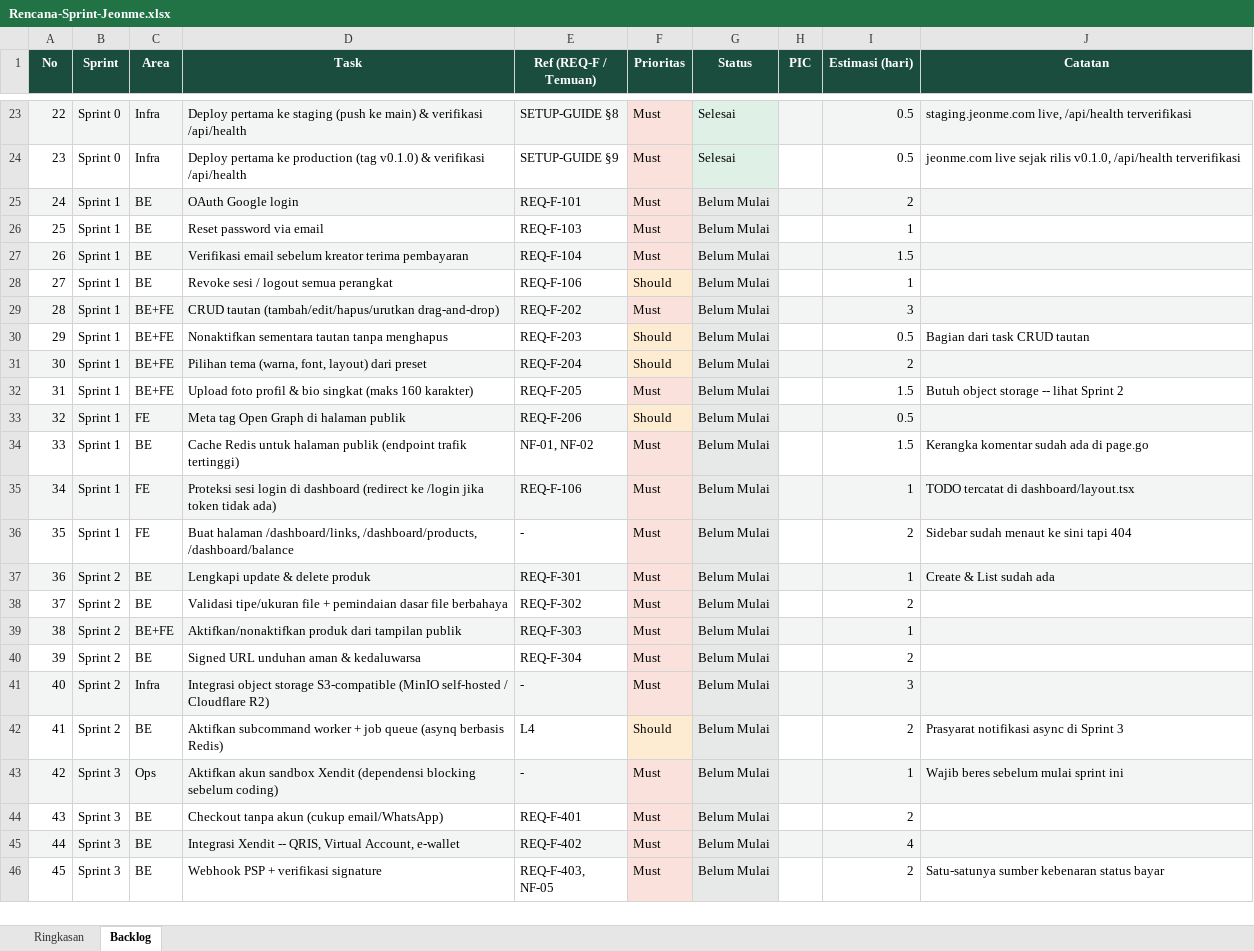
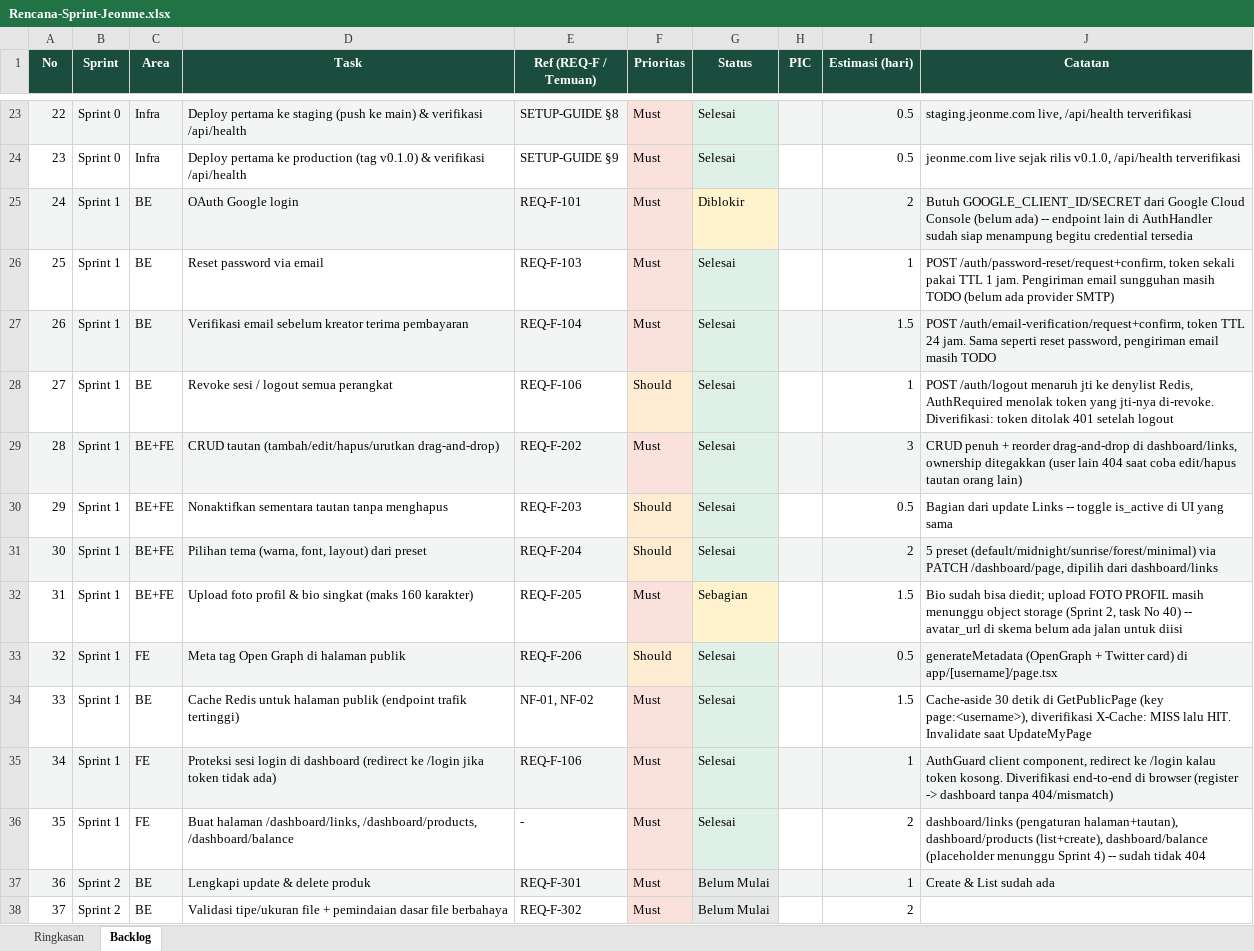
Before and after one commit to Ijeon-Corp/JeonMe, an Excel workbook: docs/Rencana-Sprint-Jeonme.xlsx, sheet Backlog, drawn as a sheet; only a part is shown, gaps mark what is left out; the shorter side is filled out with more unchanged rows; values as stored, in another font and other column widths than the file's, no borders; conditional formats not drawn; the diff names each change by its address in the sheet, - before the commit and + after, or states it on an @@ line.

Commit message:
feat(sprint1): onboarding & halaman publik -- auth lengkap, CRUD tautan, cache
Backend: reset password, verifikasi email, revoke sesi (denylist Redis
via jti), CRUD tautan + reorder dengan ownership check, update
tema/bio/publish halaman, cache Redis untuk halaman publik (invalidate
saat update). Register sekarang membuat baris pages dalam transaksi
yang sama dan membedakan error unique constraint (email vs username).

Frontend: halaman /login /register, proteksi sesi dashboard (AuthGuard),
dashboard/links (pengaturan halaman + CRUD + drag-and-drop reorder),
dashboard/products, dashboard/balance (placeholder Sprint 4), meta tag
Open Graph di halaman publik.

Diverifikasi end-to-end: go test dengan Postgres+Redis sungguhan,
golangci-lint bersih, smoke test manual seluruh alur auth via curl,
dan alur register->dashboard->publish->public-page via browser
(puppeteer) -- termasuk menemukan & memperbaiki hydration mismatch
di AuthGuard sebelum push.

OAuth Google (REQ-F-101) ditandai Diblokir di Rencana-Sprint-Jeonme.xlsx
-- butuh GOOGLE_CLIENT_ID/SECRET yang belum tersedia. Upload foto profil
ditandai Sebagian -- bio sudah bisa diedit, foto menunggu object storage
Sprint 2.

```diff
--- a/docs/Rencana-Sprint-Jeonme.xlsx (sheet Backlog)
+++ b/docs/Rencana-Sprint-Jeonme.xlsx (sheet Backlog)
-G25 (Status): Belum Mulai
+G25 (Status): Diblokir
-G25 fill: #E7E9E8
+G25 fill: #FFF3CD
-J25 (Catatan): (empty)
+J25 (Catatan): Butuh GOOGLE_CLIENT_ID/SECRET dari Google Cloud Console (belum ada) -- endpoint lain di AuthHandler sudah siap menampung begitu credential tersedia
-G26:G31 (Status): Belum Mulai
+G26:G31 (Status): Selesai
-J26 (Catatan): (empty)
+J26 (Catatan): POST /auth/password-reset/request+confirm, token sekali pakai TTL 1 jam. Pengiriman email sungguhan masih TODO (belum ada provider SMTP)
-J27 (Catatan): (empty)
+J27 (Catatan): POST /auth/email-verification/request+confirm, token TTL 24 jam. Sama seperti reset password, pengiriman email masih TODO
-J28 (Catatan): (empty)
+J28 (Catatan): POST /auth/logout menaruh jti ke denylist Redis, AuthRequired menolak token yang jti-nya di-revoke. Diverifikasi: token ditolak 401 setelah logout
-J29 (Catatan): (empty)
+J29 (Catatan): CRUD penuh + reorder drag-and-drop di dashboard/links, ownership ditegakkan (user lain 404 saat coba edit/hapus tautan orang lain)
-J30 (Catatan): Bagian dari task CRUD tautan
+J30 (Catatan): Bagian dari update Links -- toggle is_active di UI yang sama
-J31 (Catatan): (empty)
+J31 (Catatan): 5 preset (default/midnight/sunrise/forest/minimal) via PATCH /dashboard/page, dipilih dari dashboard/links
-G32 (Status): Belum Mulai
+G32 (Status): Sebagian
-G32 fill: #E7E9E8
+G32 fill: #FFF3CD
-J32 (Catatan): Butuh object storage -- lihat Sprint 2
+J32 (Catatan): Bio sudah bisa diedit; upload FOTO PROFIL masih menunggu object storage (Sprint 2, task No 40) -- avatar_url di skema belum ada jalan untuk diisi
-G33:G36 (Status): Belum Mulai
+G33:G36 (Status): Selesai
-J33 (Catatan): (empty)
+J33 (Catatan): generateMetadata (OpenGraph + Twitter card) di app/[username]/page.tsx
-J34 (Catatan): Kerangka komentar sudah ada di page.go
+J34 (Catatan): Cache-aside 30 detik di GetPublicPage (key page:<username>), diverifikasi X-Cache: MISS lalu HIT. Invalidate saat UpdateMyPage
-J35 (Catatan): TODO tercatat di dashboard/layout.tsx
+J35 (Catatan): AuthGuard client component, redirect ke /login kalau token kosong. Diverifikasi end-to-end di browser (register -> dashboard tanpa 404/mismatch)
-J36 (Catatan): Sidebar sudah menaut ke sini tapi 404
+J36 (Catatan): dashboard/links (pengaturan halaman+tautan), dashboard/products (list+create), dashboard/balance (placeholder menunggu Sprint 4) -- sudah tidak 404
```
Also changed, not shown: sheet Ringkasan, 18 other files.
